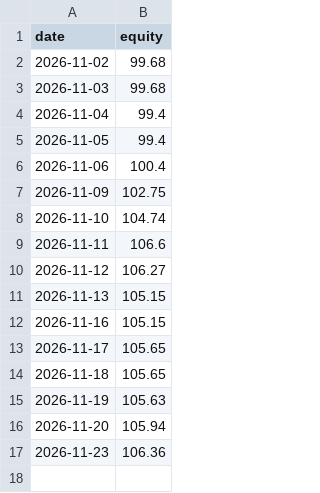
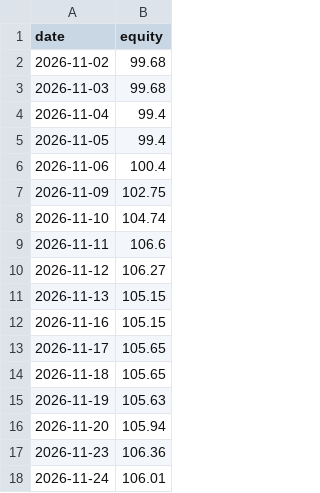
Before and after one commit to anollian-mushi/deriv-fx-bot, a CSV file: incubator/records/a1_ml_day_r5/equity.csv, drawn as a sheet; the diff names each change by its address in the sheet, - before the commit and + after, or states it on an @@ line.

```diff
--- a/incubator/records/a1_ml_day_r5/equity.csv
+++ b/incubator/records/a1_ml_day_r5/equity.csv
+row 18: 2026-11-24 | 106.01
```
Also changed, not shown: incubator/records/a1_ml_day_r5/trades.csv, incubator/records/f1_london_breakout_r5/trades.csv, 18 other files.
